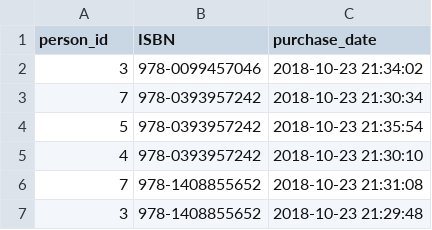
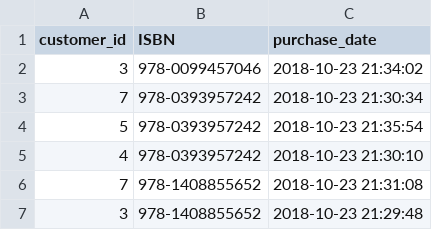
Before and after one commit to LewysW/CS3101-P2-DB-Implementation, a CSV file: data/audiobook_purchases.csv, drawn as a sheet.

```diff
--- a/data/audiobook_purchases.csv
+++ b/data/audiobook_purchases.csv
@@ -1,2 +1,2 @@
-person_id,ISBN,purchase_date
+customer_id,ISBN,purchase_date
 3,978-0099457046,2018-10-23 21:34:02
```
Also changed, not shown: data/audiobook_reviews.csv, data/audiobooks.csv, 4 other files.
